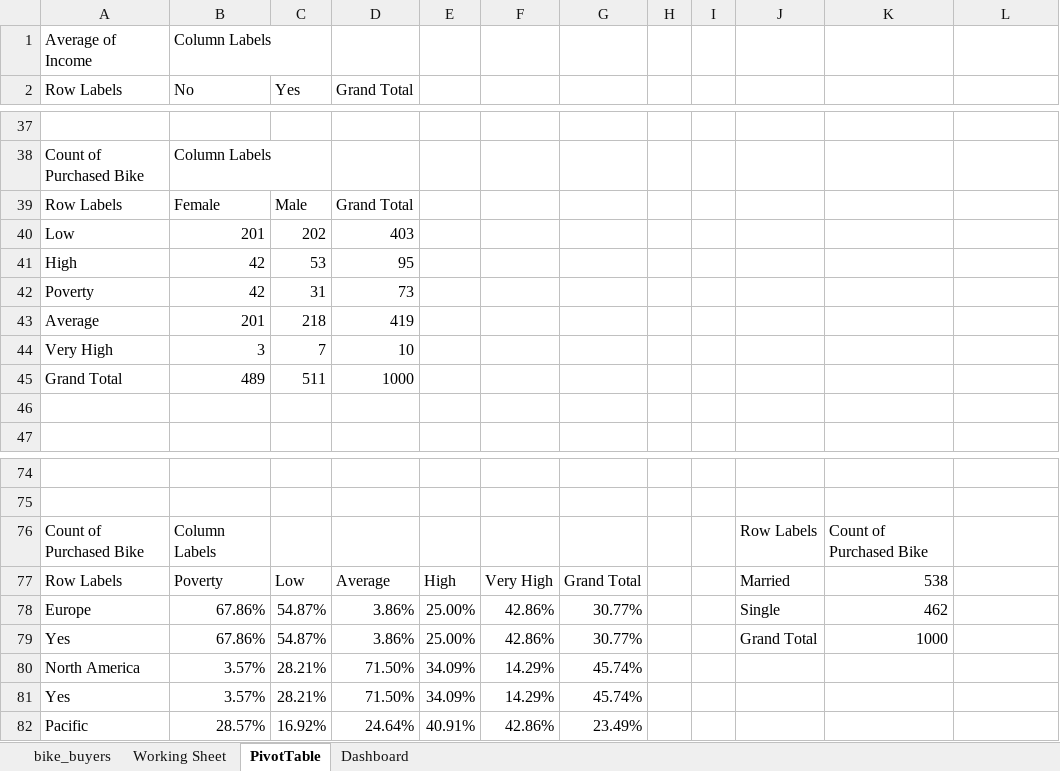
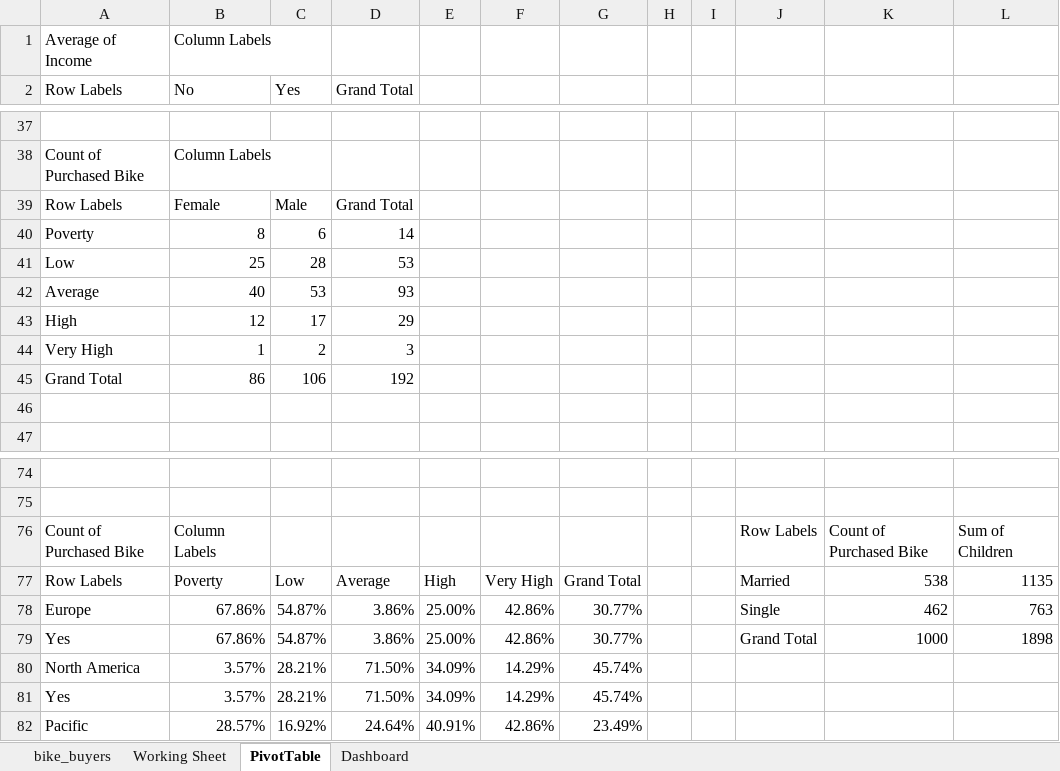
Before and after one commit to Lyreen/portfolio, an Excel workbook: Bike Sales Dashboard Portfolio.xlsx, sheet PivotTable, drawn as a sheet; only a part is shown, gaps mark what is left out; values as stored, in another font and other column widths than the file's, no borders; charts and pictures not drawn; removed rows and columns are numbered as before the commit, all else as after; the diff names each change by its address in the sheet, - before the commit and + after, or states it on an @@ line.

Commit message:
Add files via upload

```diff
--- a/Bike Sales Dashboard Portfolio.xlsx (sheet PivotTable)
+++ b/Bike Sales Dashboard Portfolio.xlsx (sheet PivotTable)
-row 40: Low | 201 | 202 | 403
-row 41: High | 42 | 53 | 95
-row 42: Poverty | 42 | 31 | 73
-row 43: Average | 201 | 218 | 419
-row 44: Very High | 3 | 7 | 10
-row 45: Grand Total | 489 | 511 | 1000
+row 40: Poverty | 8 | 6 | 14
+row 41: Low | 25 | 28 | 53
+row 42: Average | 40 | 53 | 93
+row 43: High | 12 | 17 | 29
+row 44: Very High | 1 | 2 | 3
+row 45: Grand Total | 86 | 106 | 192
-L76: (empty)
+L76: Sum of Children
-L77: (empty)
+L77: 1135
-L78: (empty)
+L78: 763
-L79: (empty)
+L79: 1898
```
Also changed, not shown: sheet Dashboard, charts or pictures.
